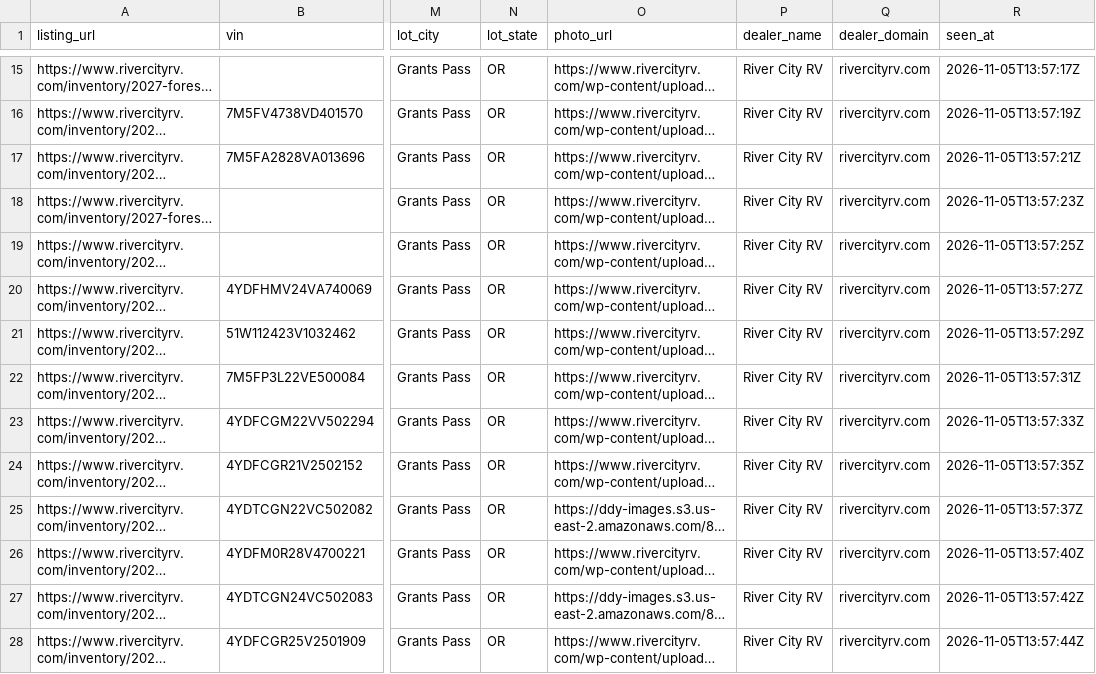
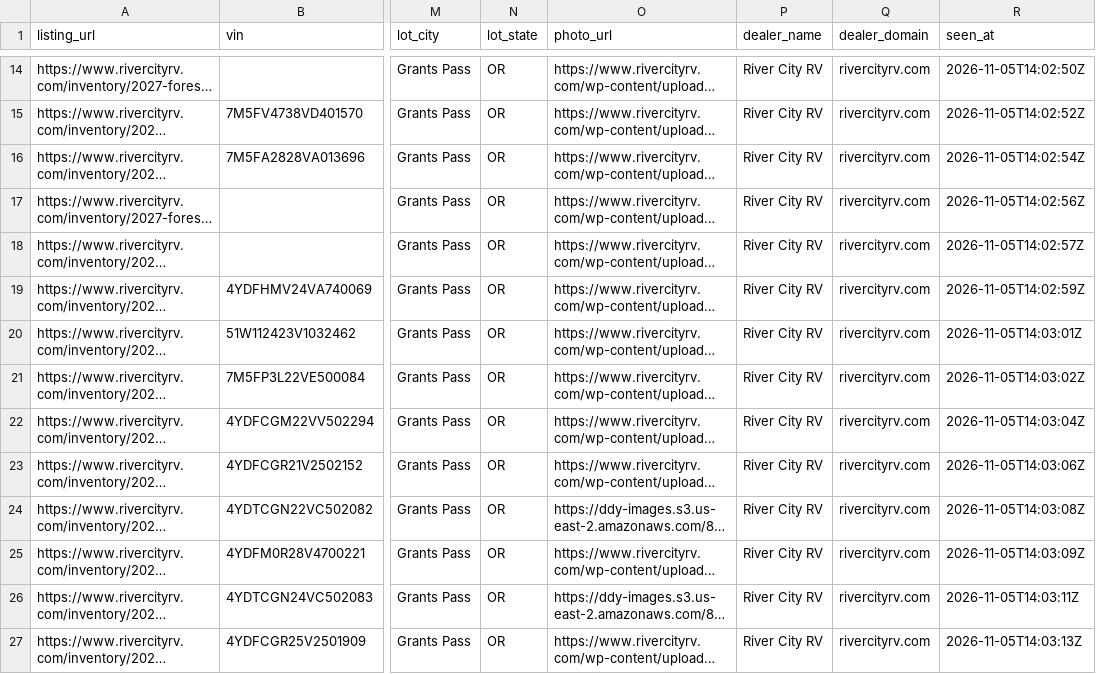
Before and after one commit to MatchRV/AI-RV-Marketplace-Infrastructure-, a CSV file: lib/agent-core/data/harvest-devin/OR/rivercityrv.com.csv, drawn as a sheet; only a part is shown, gaps mark what is left out; long unchanged cells end in …; addresses are those after the commit; the diff covers the shown part only; the diff names each change by its address in the sheet, - before the commit and + after, or states it on an @@ line.

```diff
--- a/lib/agent-core/data/harvest-devin/OR/rivercityrv.com.csv
+++ b/lib/agent-core/data/harvest-devin/OR/rivercityrv.com.csv
-R14 (seen_at): 2026-11-05T13:57:17Z
+R14 (seen_at): 2026-11-05T14:02:50Z
-R15 (seen_at): 2026-11-05T13:57:19Z
+R15 (seen_at): 2026-11-05T14:02:52Z
-R16 (seen_at): 2026-11-05T13:57:21Z
+R16 (seen_at): 2026-11-05T14:02:54Z
-R17 (seen_at): 2026-11-05T13:57:23Z
+R17 (seen_at): 2026-11-05T14:02:56Z
-R18 (seen_at): 2026-11-05T13:57:25Z
+R18 (seen_at): 2026-11-05T14:02:57Z
-R19 (seen_at): 2026-11-05T13:57:27Z
+R19 (seen_at): 2026-11-05T14:02:59Z
-R20 (seen_at): 2026-11-05T13:57:29Z
+R20 (seen_at): 2026-11-05T14:03:01Z
-R21 (seen_at): 2026-11-05T13:57:31Z
+R21 (seen_at): 2026-11-05T14:03:02Z
-R22 (seen_at): 2026-11-05T13:57:33Z
+R22 (seen_at): 2026-11-05T14:03:04Z
-R23 (seen_at): 2026-11-05T13:57:35Z
+R23 (seen_at): 2026-11-05T14:03:06Z
-R24 (seen_at): 2026-11-05T13:57:37Z
+R24 (seen_at): 2026-11-05T14:03:08Z
-R25 (seen_at): 2026-11-05T13:57:40Z
+R25 (seen_at): 2026-11-05T14:03:09Z
-R26 (seen_at): 2026-11-05T13:57:42Z
+R26 (seen_at): 2026-11-05T14:03:11Z
-R27 (seen_at): 2026-11-05T13:57:44Z
+R27 (seen_at): 2026-11-05T14:03:13Z
```
Also changed, not shown: 1 removed row and 22 edited cells elsewhere in this file, lib/agent-core/data/harvest-devin/OR/dealers.csv, 1 other file.
